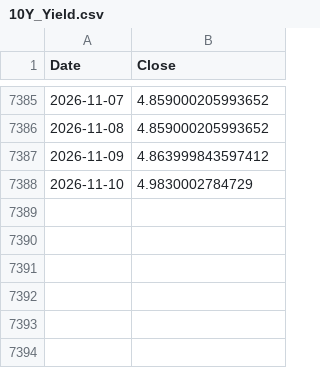
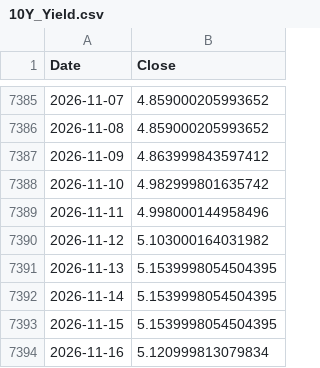
Before and after one commit to peter-c9/macro-yield-dashboard, a CSV file: data/10Y_Yield.csv, drawn as a sheet; only a part is shown, gaps mark what is left out.

```diff
--- a/data/10Y_Yield.csv
+++ b/data/10Y_Yield.csv
@@ -7387,2 +7387,8 @@ Date,Close
 2026-11-09,4.863999843597412
-2026-11-10,4.9830002784729
+2026-11-10,4.982999801635742
+2026-11-11,4.998000144958496
+2026-11-12,5.103000164031982
+2026-11-13,5.1539998054504395
+2026-11-14,5.1539998054504395
+2026-11-15,5.1539998054504395
+2026-11-16,5.120999813079834
```
Also changed, not shown: data/30Y_Yield.csv, data/Bitcoin_IBIT.csv, 5 other files.
